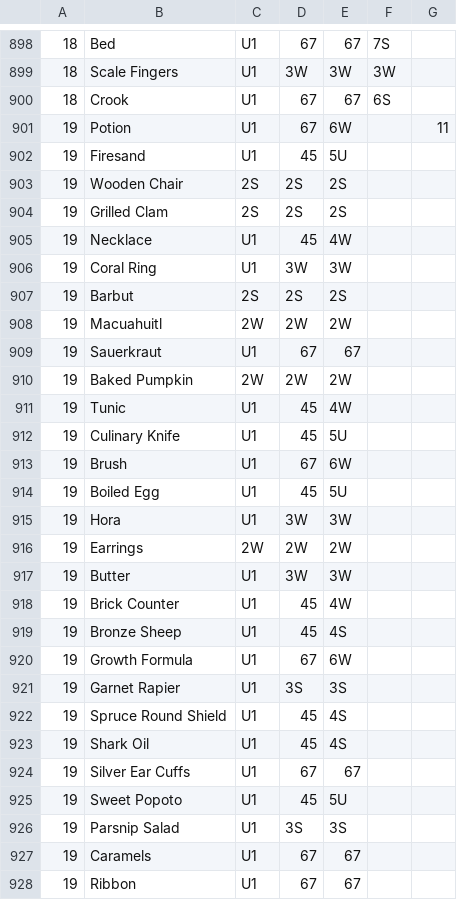
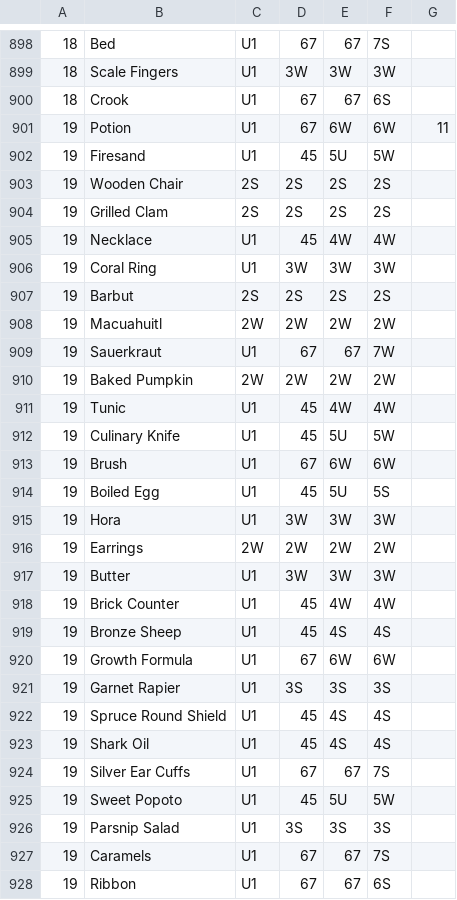
Before and after one commit to rosella500/islandworkshop, a CSV file: craft_peaks.csv, drawn as a sheet; only a part is shown, gaps mark what is left out; the diff covers the shown part only.

Commit message:
Fix bug where recalculating d4 didn't get used Add season 19 final peaks Add functionality to determine average true grooveless value for 6.3, hopefully

```diff
--- a/craft_peaks.csv
+++ b/craft_peaks.csv
@@ -900,29 +900,29 @@
 18,Crook,U1,67,67,6S,
-19,Potion,U1,67,6W,,11
-19,Firesand,U1,45,5U,,
-19,Wooden Chair,2S,2S,2S,,
-19,Grilled Clam,2S,2S,2S,,
-19,Necklace,U1,45,4W,,
-19,Coral Ring,U1,3W,3W,,
-19,Barbut,2S,2S,2S,,
-19,Macuahuitl,2W,2W,2W,,
-19,Sauerkraut,U1,67,67,,
-19,Baked Pumpkin,2W,2W,2W,,
-19,Tunic,U1,45,4W,,
-19,Culinary Knife,U1,45,5U,,
-19,Brush,U1,67,6W,,
-19,Boiled Egg,U1,45,5U,,
-19,Hora,U1,3W,3W,,
-19,Earrings,2W,2W,2W,,
-19,Butter,U1,3W,3W,,
-19,Brick Counter,U1,45,4W,,
-19,Bronze Sheep,U1,45,4S,,
-19,Growth Formula,U1,67,6W,,
-19,Garnet Rapier,U1,3S,3S,,
-19,Spruce Round Shield,U1,45,4S,,
-19,Shark Oil,U1,45,4S,,
-19,Silver Ear Cuffs,U1,67,67,,
-19,Sweet Popoto,U1,45,5U,,
-19,Parsnip Salad,U1,3S,3S,,
-19,Caramels,U1,67,67,,
-19,Ribbon,U1,67,67,,
+19,Potion,U1,67,6W,6W,11
+19,Firesand,U1,45,5U,5W,
+19,Wooden Chair,2S,2S,2S,2S,
+19,Grilled Clam,2S,2S,2S,2S,
+19,Necklace,U1,45,4W,4W,
+19,Coral Ring,U1,3W,3W,3W,
+19,Barbut,2S,2S,2S,2S,
+19,Macuahuitl,2W,2W,2W,2W,
+19,Sauerkraut,U1,67,67,7W,
+19,Baked Pumpkin,2W,2W,2W,2W,
+19,Tunic,U1,45,4W,4W,
+19,Culinary Knife,U1,45,5U,5W,
+19,Brush,U1,67,6W,6W,
+19,Boiled Egg,U1,45,5U,5S,
+19,Hora,U1,3W,3W,3W,
+19,Earrings,2W,2W,2W,2W,
+19,Butter,U1,3W,3W,3W,
+19,Brick Counter,U1,45,4W,4W,
+19,Bronze Sheep,U1,45,4S,4S,
+19,Growth Formula,U1,67,6W,6W,
+19,Garnet Rapier,U1,3S,3S,3S,
+19,Spruce Round Shield,U1,45,4S,4S,
+19,Shark Oil,U1,45,4S,4S,
+19,Silver Ear Cuffs,U1,67,67,7S,
+19,Sweet Popoto,U1,45,5U,5W,
+19,Parsnip Salad,U1,3S,3S,3S,
+19,Caramels,U1,67,67,7S,
+19,Ribbon,U1,67,67,6S,
```
Also changed, not shown: 22 edited cells elsewhere in this file, 4 other files.
